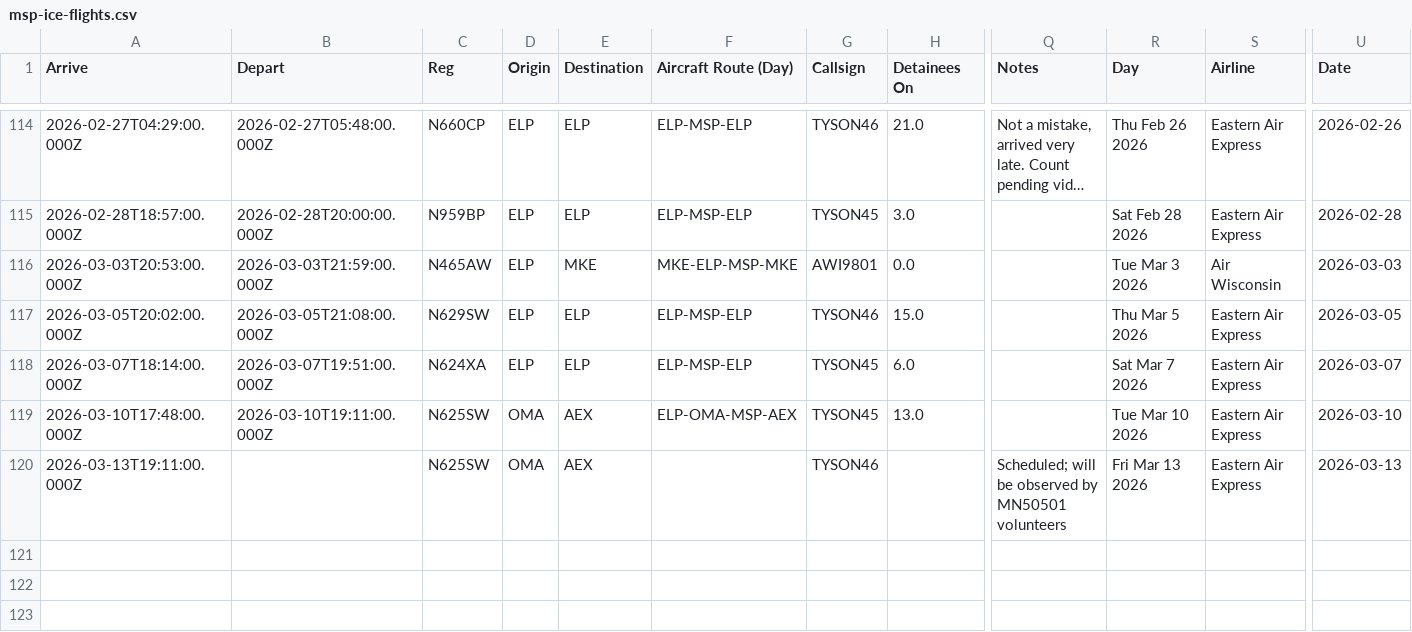
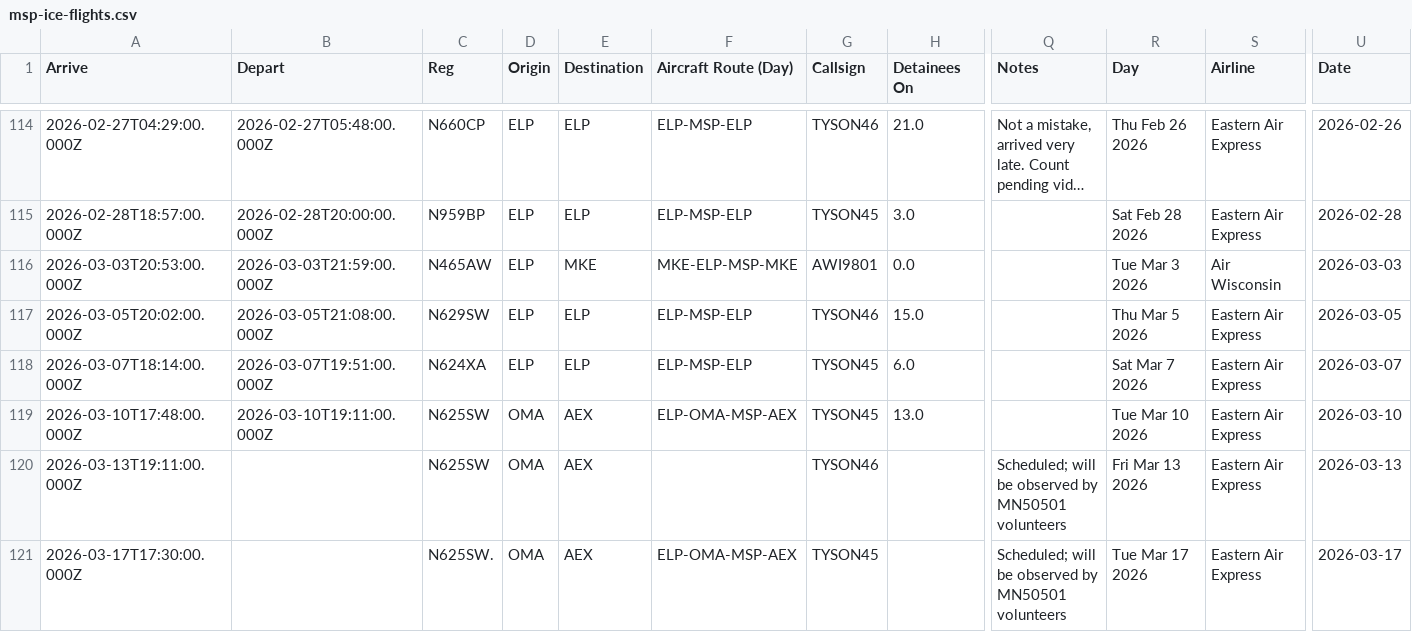
Before and after one commit to mbaynton/msp-ice-flights-shiny, a CSV file: msp-ice-flights.csv, drawn as a sheet; only a part is shown, gaps mark what is left out; long unchanged cells end in …; rows hold the shown columns only; the diff names each change by its address in the sheet, - before the commit and + after, or states it on an @@ line.

```diff
--- a/msp-ice-flights.csv
+++ b/msp-ice-flights.csv
+row 121: 2026-03-17T17:30:00.000Z |  | N625SW. | OMA | AEX | ELP-OMA-MSP-AEX | TYSON45 |  | Scheduled; will be observed by MN50501 volunteers | Tue Mar 17 2026 | Eastern Air Express | 2026-03-17
```
